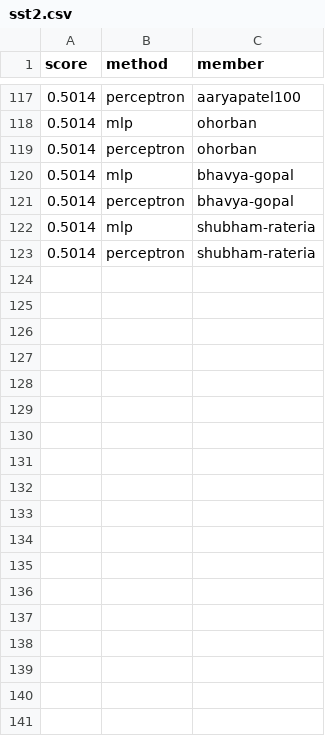
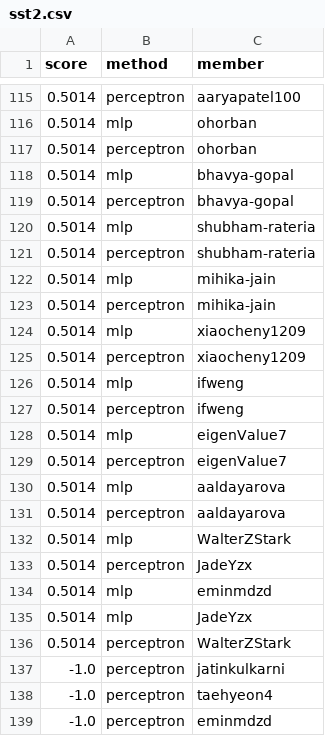
Before and after one commit to cornell-cs5740-sp25/leaderboards, a CSV file: a1/sst2.csv, drawn as a sheet; only a part is shown, gaps mark what is left out; the diff covers the shown part only.

```diff
--- a/a1/sst2.csv
+++ b/a1/sst2.csv
@@ -123 +121,19 @@ score,method,member
 0.5014,perceptron,shubham-rateria
+0.5014,mlp,mihika-jain
+0.5014,perceptron,mihika-jain
+0.5014,mlp,xiaocheny1209
+0.5014,perceptron,xiaocheny1209
+0.5014,mlp,ifweng
+0.5014,perceptron,ifweng
+0.5014,mlp,eigenValue7
+0.5014,perceptron,eigenValue7
+0.5014,mlp,aaldayarova
+0.5014,perceptron,aaldayarova
+0.5014,mlp,WalterZStark
+0.5014,perceptron,JadeYzx
+0.5014,mlp,eminmdzd
+0.5014,mlp,JadeYzx
+0.5014,perceptron,WalterZStark
+-1.0,perceptron,jatinkulkarni
+-1.0,perceptron,taehyeon4
+-1.0,perceptron,eminmdzd
```
Also changed, not shown: 15 added rows, 15 removed rows, 30 moved rows and 8 edited cells elsewhere in this file.
